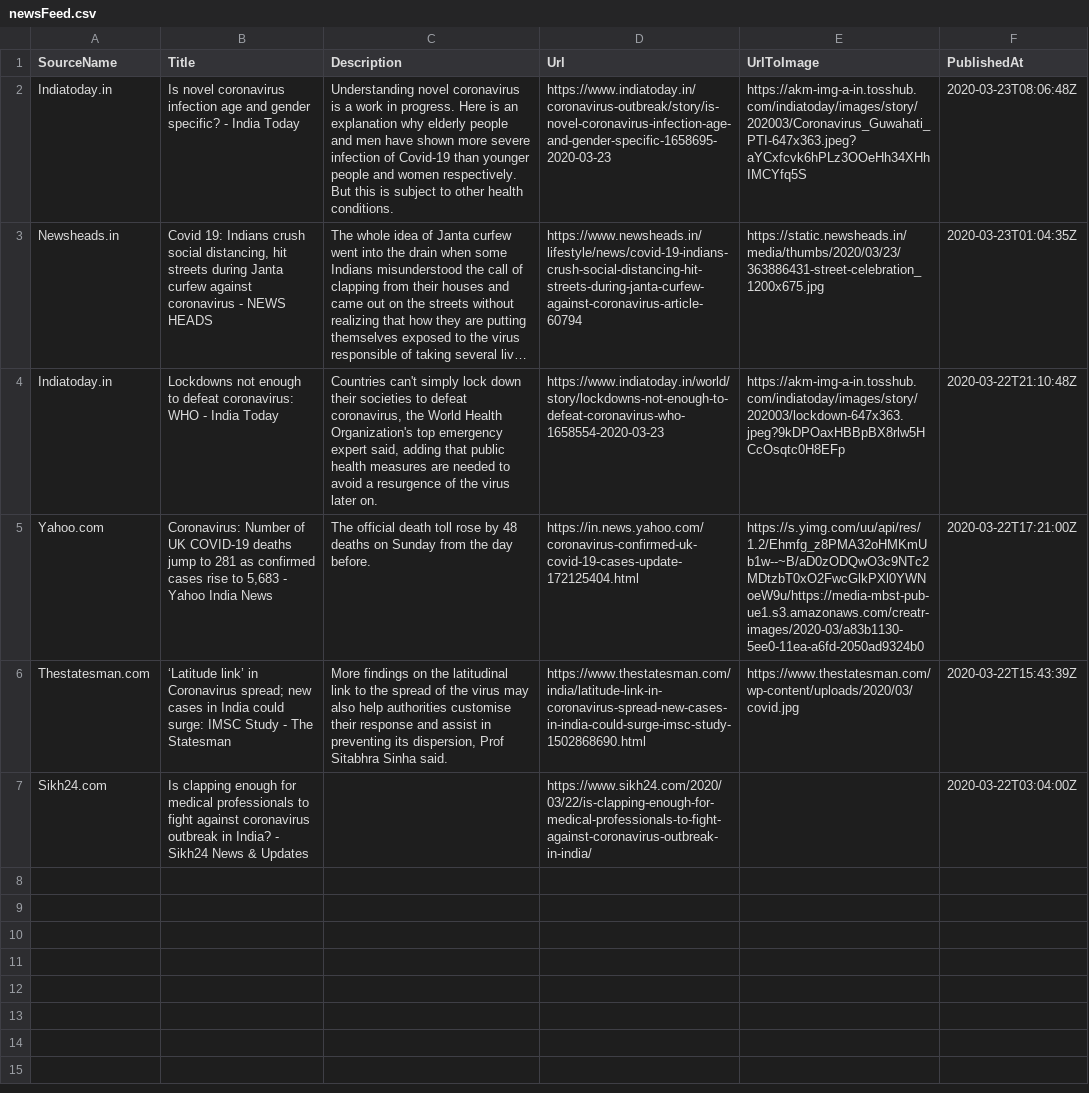
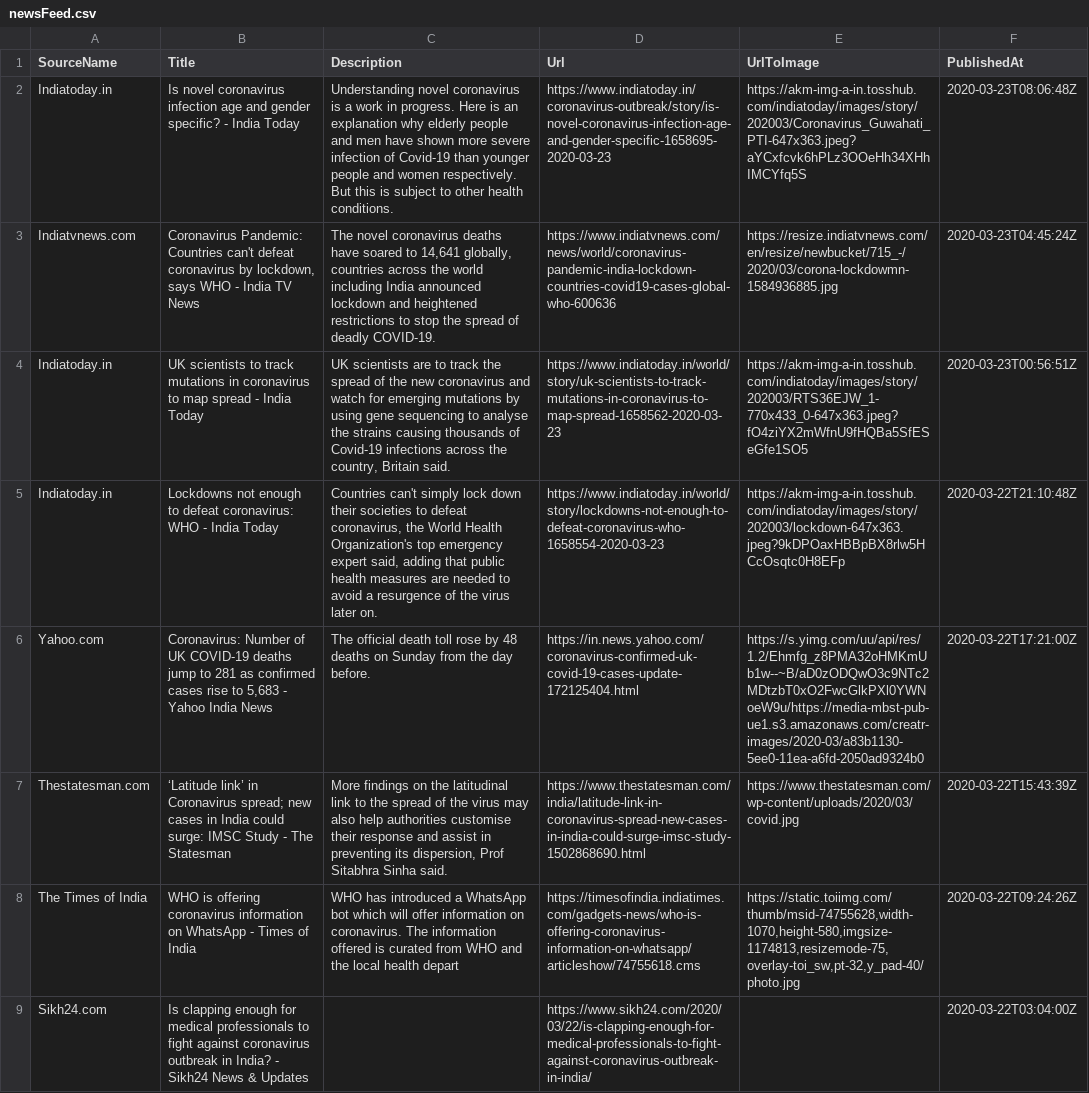
Before and after one commit to PritiShaw/Covid-19-India, a CSV file: src/data/newsFeed.csv, drawn as a sheet; removed rows and columns are numbered as before the commit, all else as after; the diff names each change by its address in the sheet, - before the commit and + after, or states it on an @@ line.

Commit message:
Stats Bot pushed at 23-03-2020_06:45PM IST

```diff
--- a/src/data/newsFeed.csv
+++ b/src/data/newsFeed.csv
-row 3: Newsheads.in | Covid 19: Indians crush social distancing, hit streets during Janta curfew against coronavirus - NEWS HEADS | The whole idea of Janta curfew went into the drain when some Indians misunderstood the call of clapping from their houses and came out on the streets without realizing that how they are putting themselves exposed to the virus responsible of taking several liv… | https://www.newsheads.in/lifestyle/news/covid-19-indians-crush-social-distancing-hit-streets-during-janta-curfew-against-coronavirus-article-60794 | https://static.newsheads.in/media/thumbs/2020/03/23/363886431-street-celebration_1200x675.jpg | 2020-03-23T01:04:35Z
+row 3: Indiatvnews.com | Coronavirus Pandemic: Countries can't defeat coronavirus by lockdown, says WHO - India TV News | The novel coronavirus deaths have soared to 14,641 globally, countries across the world including India announced lockdown and heightened restrictions to stop the spread of deadly COVID-19. | https://www.indiatvnews.com/news/world/coronavirus-pandemic-india-lockdown-countries-covid19-cases-global-who-600636 | https://resize.indiatvnews.com/en/resize/newbucket/715_-/2020/03/corona-lockdowmn-1584936885.jpg | 2020-03-23T04:45:24Z
+row 4: Indiatoday.in | UK scientists to track mutations in coronavirus to map spread - India Today | UK scientists are to track the spread of the new coronavirus and watch for emerging mutations by using gene sequencing to analyse the strains causing thousands of Covid-19 infections across the country, Britain said. | https://www.indiatoday.in/world/story/uk-scientists-to-track-mutations-in-coronavirus-to-map-spread-1658562-2020-03-23 | https://akm-img-a-in.tosshub.com/indiatoday/images/story/202003/RTS36EJW_1-770x433_0-647x363.jpeg?fO4ziYX2mWfnU9fHQBa5SfESeGfe1SO5 | 2020-03-23T00:56:51Z
+row 8: The Times of India | WHO is offering coronavirus information on WhatsApp - Times of India | WHO has introduced a WhatsApp bot which will offer information on coronavirus. The information offered is curated from WHO and the local health depart | https://timesofindia.indiatimes.com/gadgets-news/who-is-offering-coronavirus-information-on-whatsapp/articleshow/74755618.cms | https://static.toiimg.com/thumb/msid-74755628,width-1070,height-580,imgsize-1174813,resizemode-75,overlay-toi_sw,pt-32,y_pad-40/photo.jpg | 2020-03-22T09:24:26Z
```
